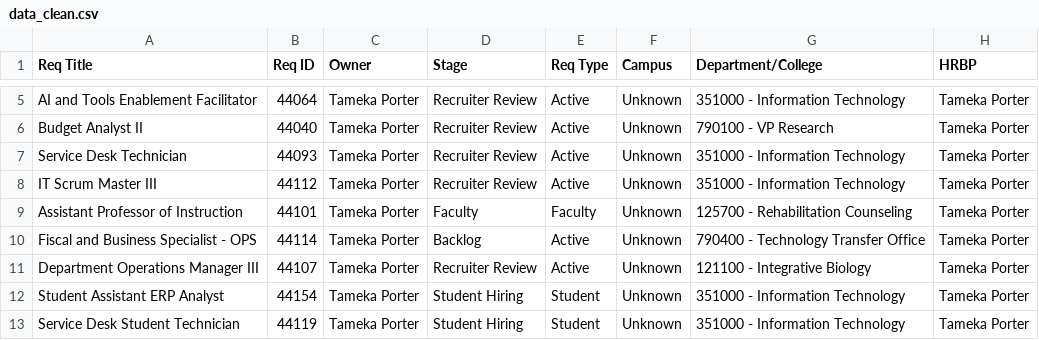
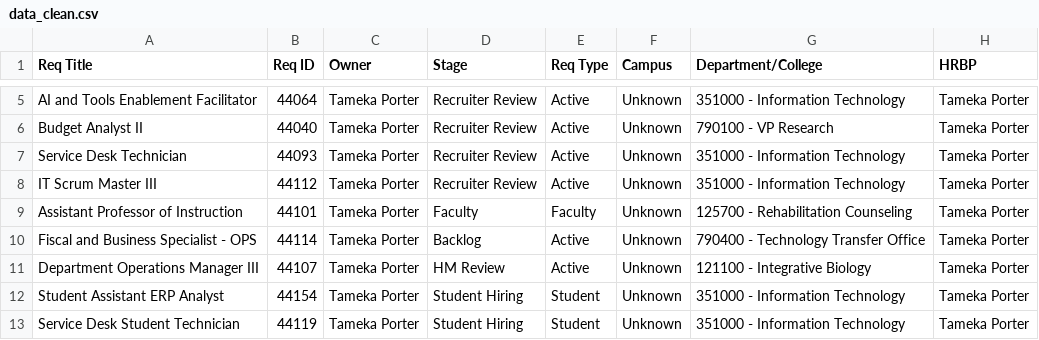
Before and after one commit to gabelopez-dev/usf-dashboard, a CSV file: data_clean.csv, drawn as a sheet; only a part is shown, gaps mark what is left out; the diff names each change by its address in the sheet, - before the commit and + after, or states it on an @@ line.

Commit message:
Auto-update data_clean.csv from Notion

```diff
--- a/data_clean.csv
+++ b/data_clean.csv
-D11 (Stage): Recruiter Review
+D11 (Stage): HM Review
```
